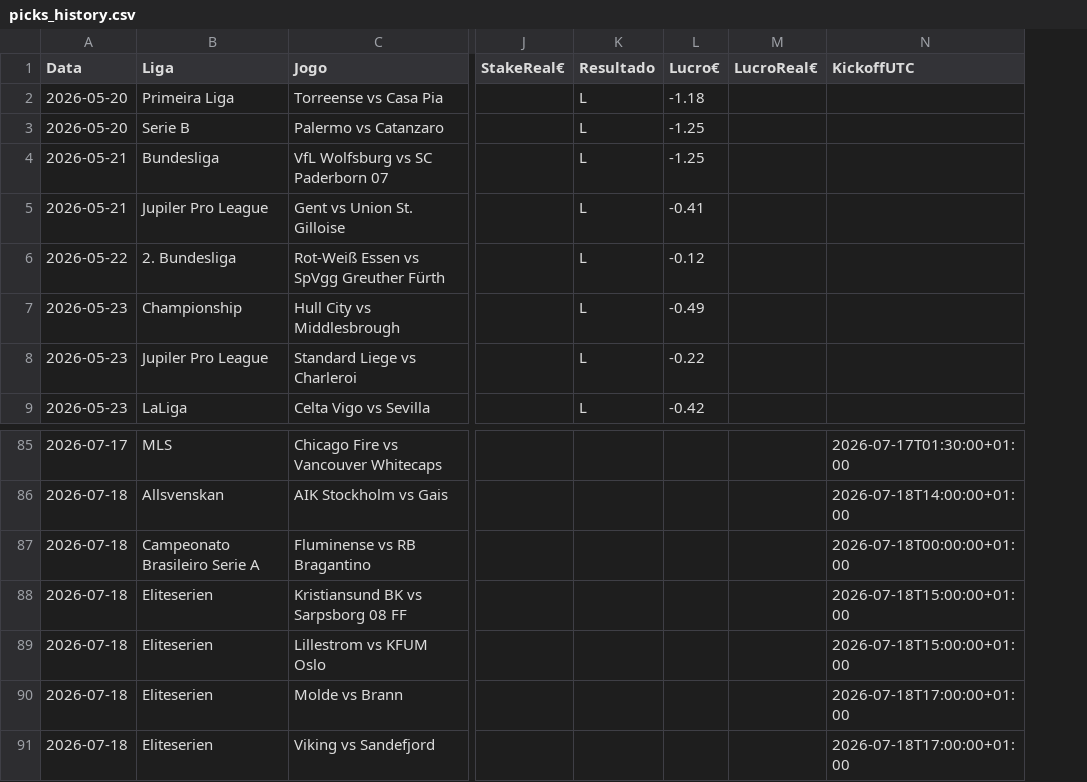
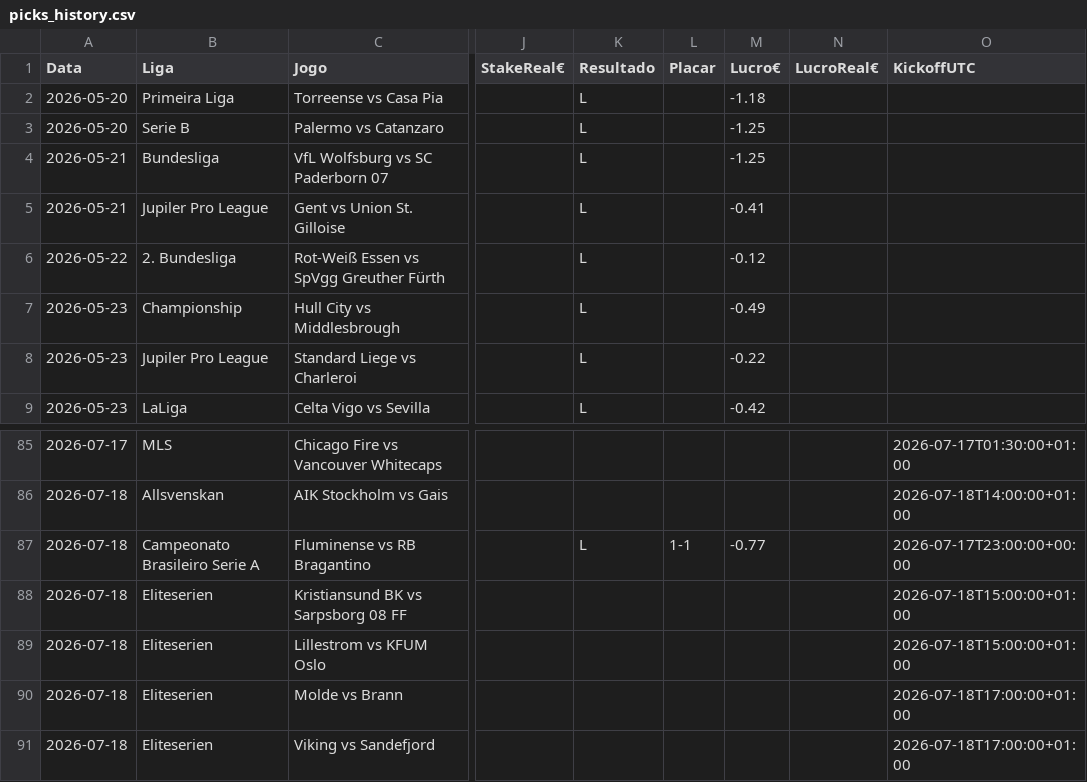
Before and after one commit to jorgepita/apostas-over-futebol, a CSV file: picks_history.csv, drawn as a sheet; only a part is shown, gaps mark what is left out; addresses are those after the commit; the diff names each change by its address in the sheet, - before the commit and + after, or states it on an @@ line.

Commit message:
Update picks_history.csv (2026-07-18T08:17:19.830411+00:00Z)

```diff
--- a/picks_history.csv
+++ b/picks_history.csv
+column L (Placar), row 87: 1-1
-K87 (Resultado): (empty)
+K87 (Resultado): L
-M87 (Lucro€): (empty)
+M87 (Lucro€): -0.77
-O87 (KickoffUTC): 2026-07-18T00:00:00+01:00
+O87 (KickoffUTC): 2026-07-17T23:00:00+00:00
```
